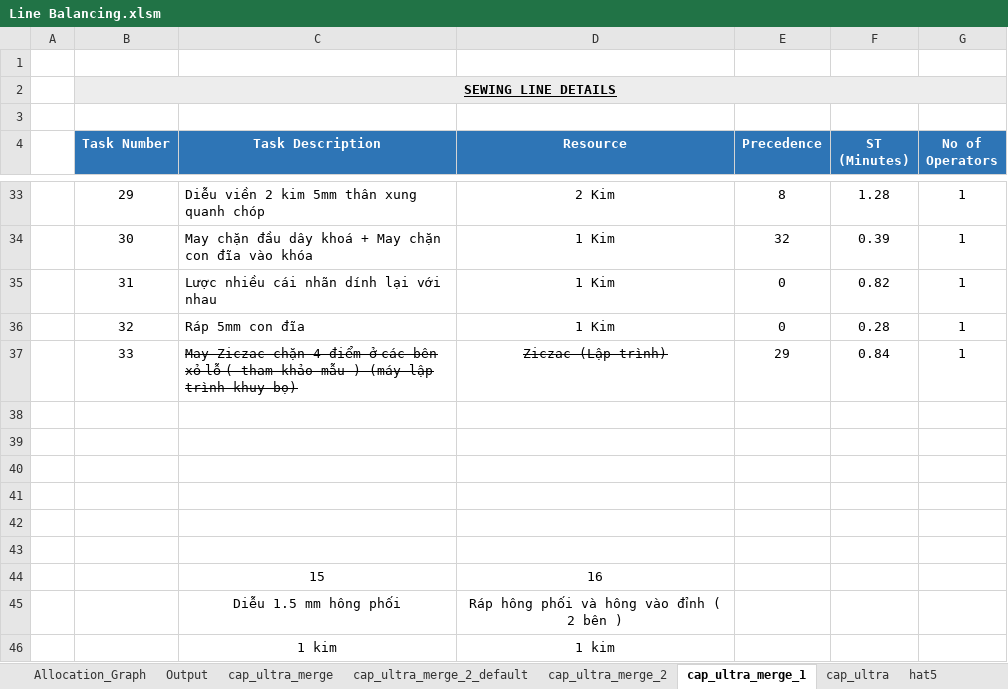
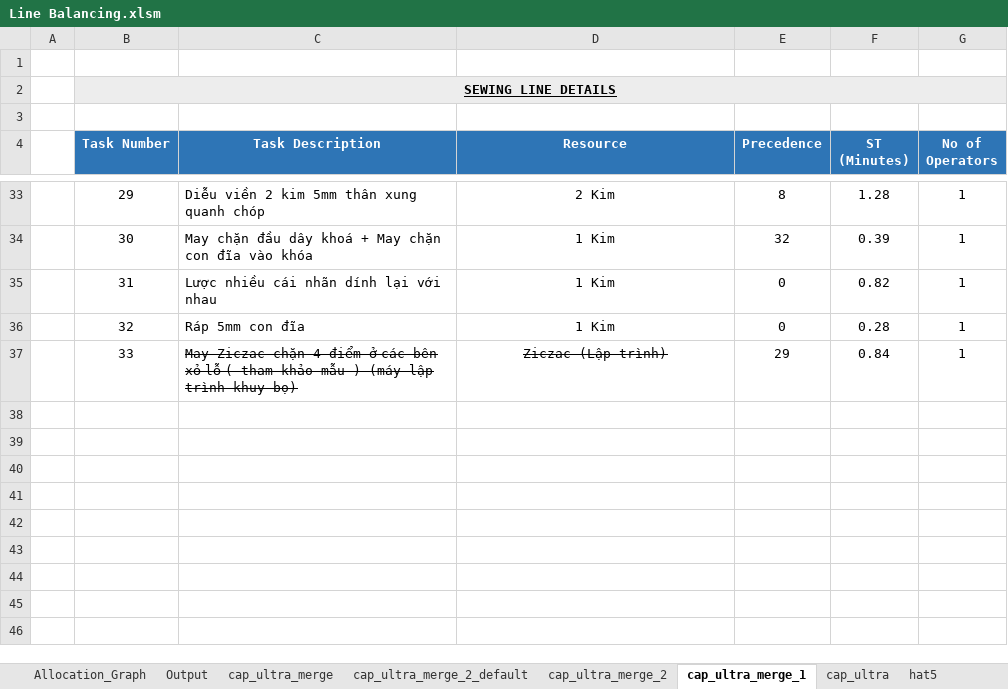
Before and after one commit to Thang1703hrsh/SW_TTD, an Excel workbook: Line Balancing.xlsm, sheet cap_ultra_merge_1, drawn as a sheet; only a part is shown, gaps mark what is left out; values as stored, in another font and other column widths than the file's, no borders; the diff names each change by its address in the sheet, - before the commit and + after, or states it on an @@ line.

```diff
--- a/Line Balancing.xlsm (sheet cap_ultra_merge_1)
+++ b/Line Balancing.xlsm (sheet cap_ultra_merge_1)
-row 38: (empty)
-row 39: (empty)
-row 40: (empty)
-row 41: (empty)
-row 42: (empty)
-row 43: (empty)
-row 44:  |  | 15 | 16
-row 45:  |  | Diễu 1.5 mm hông phối | Ráp hông phối và hông vào đỉnh ( 2 bên )
-row 46:  |  | 1 kim | 1 kim
```
Also changed, not shown: 6 other files.
